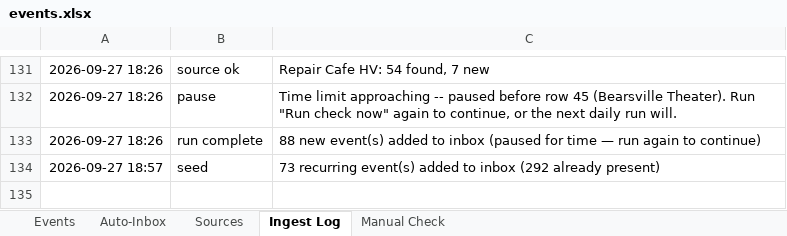
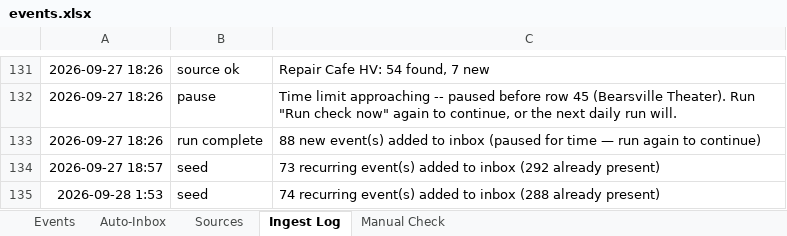
Before and after one commit to nyhilltowners/explore-the-hilltowns, an Excel workbook: data/events.xlsx, sheet Ingest Log, drawn as a sheet; only a part is shown, gaps mark what is left out; values as stored, in another font and other column widths than the file's, no borders; the diff names each change by its address in the sheet, - before the commit and + after, or states it on an @@ line.

```diff
--- a/data/events.xlsx (sheet Ingest Log)
+++ b/data/events.xlsx (sheet Ingest Log)
+row 135: 2026-09-28 1:53 | seed | 74 recurring event(s) added to inbox (288 already present)
```
Also changed, not shown: sheet Events, 4 other files.
